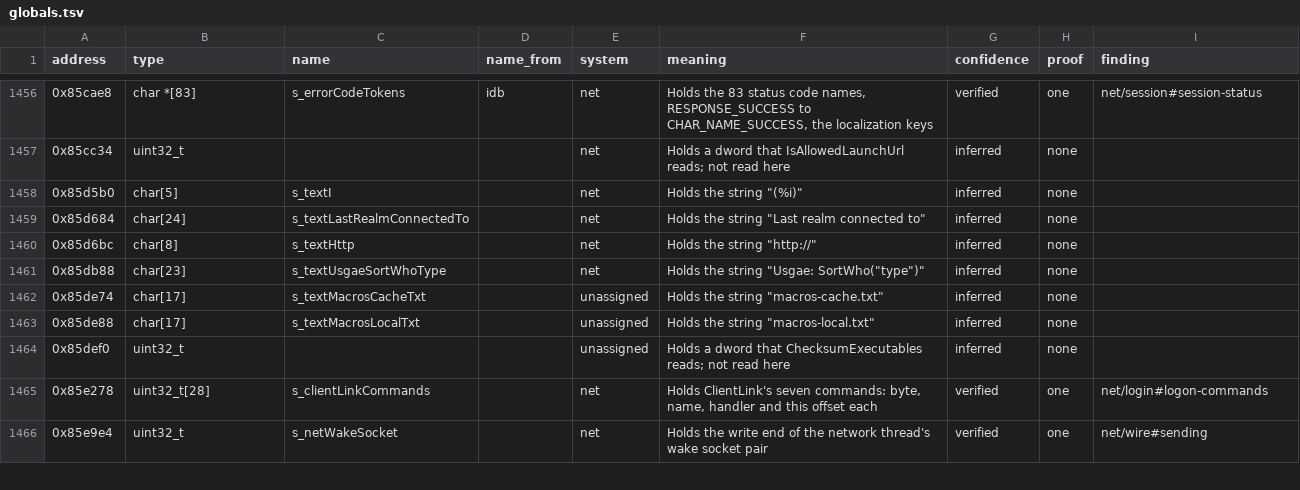
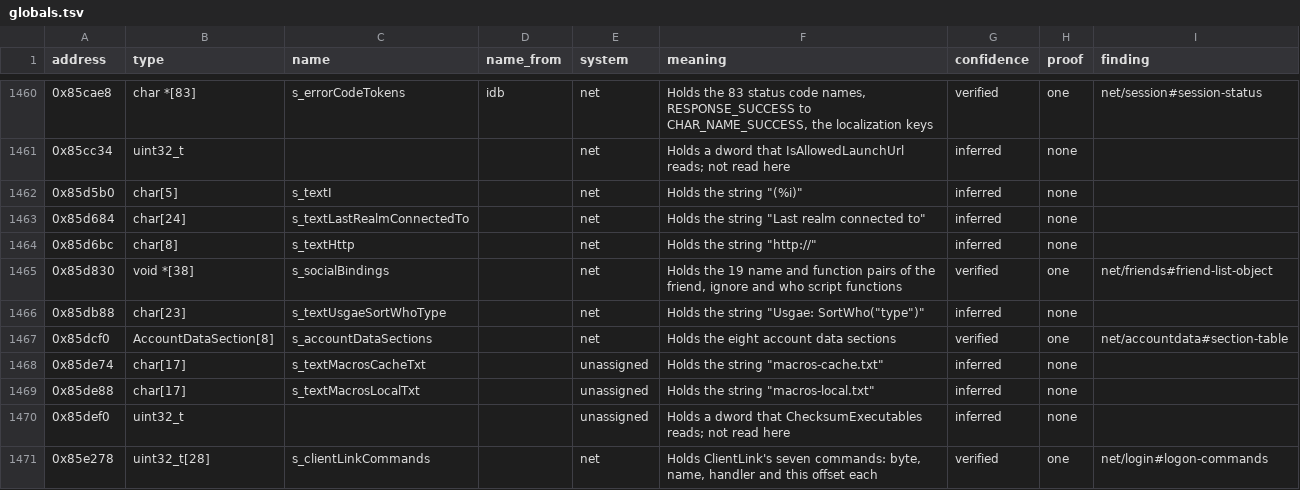
Before and after one commit to bretharte89/benilla-re, a TSV file: symbols/globals.tsv, drawn as a sheet; only a part is shown, gaps mark what is left out; the shorter side is filled out with more unchanged rows; the diff covers the shown part only; the diff names each change by its address in the sheet, - before the commit and + after, or states it on an @@ line.

```diff
--- a/symbols/globals.tsv
+++ b/symbols/globals.tsv
+row 1465: 0x85d830 | void *[38] | s_socialBindings |  | net | Holds the 19 name and function pairs of the friend, ignore and who script functions | verified | one | net/friends#friend-list-object
+row 1467: 0x85dcf0 | AccountDataSection[8] | s_accountDataSections |  | net | Holds the eight account data sections | verified | one | net/accountdata#section-table
```
Also changed, not shown: 17 added rows, 2 removed rows and 18 edited cells elsewhere in this file, symbols/structs.tsv, 14 other files.
